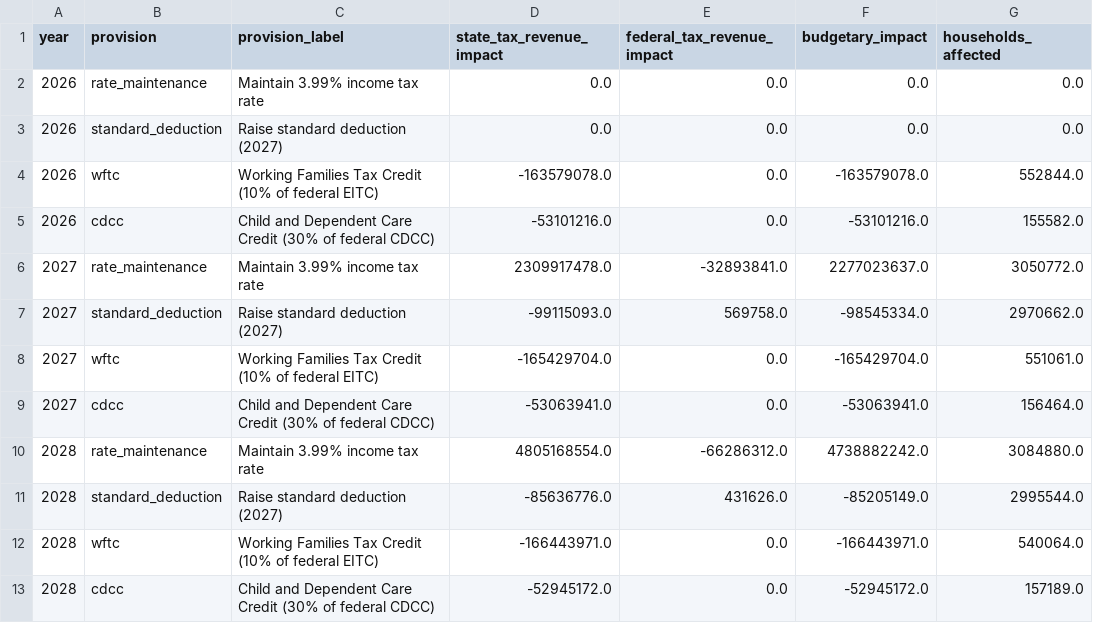
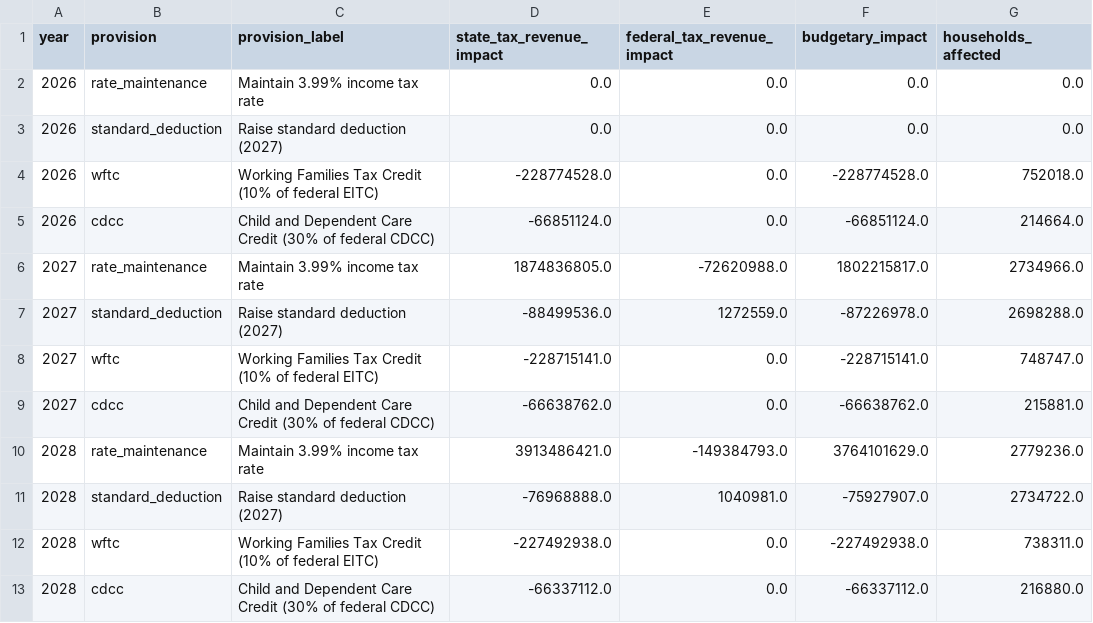
Before and after one commit to PolicyEngine/nc-stein-2027-tax-proposals, a CSV file: frontend/public/data/provision_breakdown.csv, drawn as a sheet.

```diff
--- a/frontend/public/data/provision_breakdown.csv
+++ b/frontend/public/data/provision_breakdown.csv
@@ -3,11 +3,11 @@ year,provision,provision_label,state_tax_revenue_impact,federal_tax_revenue_impa
 2026,standard_deduction,Raise standard deduction (2027),0.0,0.0,0.0,0.0
-2026,wftc,Working Families Tax Credit (10% of federal EITC),-163579078.0,0.0,-163579078.0,552844.0
-2026,cdcc,Child and Dependent Care Credit (30% of federal CDCC),-53101216.0,0.0,-53101216.0,155582.0
-2027,rate_maintenance,Maintain 3.99% income tax rate,2309917478.0,-32893841.0,2277023637.0,3050772.0
-2027,standard_deduction,Raise standard deduction (2027),-99115093.0,569758.0,-98545334.0,2970662.0
-2027,wftc,Working Families Tax Credit (10% of federal EITC),-165429704.0,0.0,-165429704.0,551061.0
-2027,cdcc,Child and Dependent Care Credit (30% of federal CDCC),-53063941.0,0.0,-53063941.0,156464.0
-2028,rate_maintenance,Maintain 3.99% income tax rate,4805168554.0,-66286312.0,4738882242.0,3084880.0
-2028,standard_deduction,Raise standard deduction (2027),-85636776.0,431626.0,-85205149.0,2995544.0
-2028,wftc,Working Families Tax Credit (10% of federal EITC),-166443971.0,0.0,-166443971.0,540064.0
-2028,cdcc,Child and Dependent Care Credit (30% of federal CDCC),-52945172.0,0.0,-52945172.0,157189.0
+2026,wftc,Working Families Tax Credit (10% of federal EITC),-228774528.0,0.0,-228774528.0,752018.0
+2026,cdcc,Child and Dependent Care Credit (30% of federal CDCC),-66851124.0,0.0,-66851124.0,214664.0
+2027,rate_maintenance,Maintain 3.99% income tax rate,1874836805.0,-72620988.0,1802215817.0,2734966.0
+2027,standard_deduction,Raise standard deduction (2027),-88499536.0,1272559.0,-87226978.0,2698288.0
+2027,wftc,Working Families Tax Credit (10% of federal EITC),-228715141.0,0.0,-228715141.0,748747.0
+2027,cdcc,Child and Dependent Care Credit (30% of federal CDCC),-66638762.0,0.0,-66638762.0,215881.0
+2028,rate_maintenance,Maintain 3.99% income tax rate,3913486421.0,-149384793.0,3764101629.0,2779236.0
+2028,standard_deduction,Raise standard deduction (2027),-76968888.0,1040981.0,-75927907.0,2734722.0
+2028,wftc,Working Families Tax Credit (10% of federal EITC),-227492938.0,0.0,-227492938.0,738311.0
+2028,cdcc,Child and Dependent Care Credit (30% of federal CDCC),-66337112.0,0.0,-66337112.0,216880.0
```
Also changed, not shown: frontend/public/data/congressional_districts.csv, frontend/public/data/distributional_impact.csv, 3 other files.
